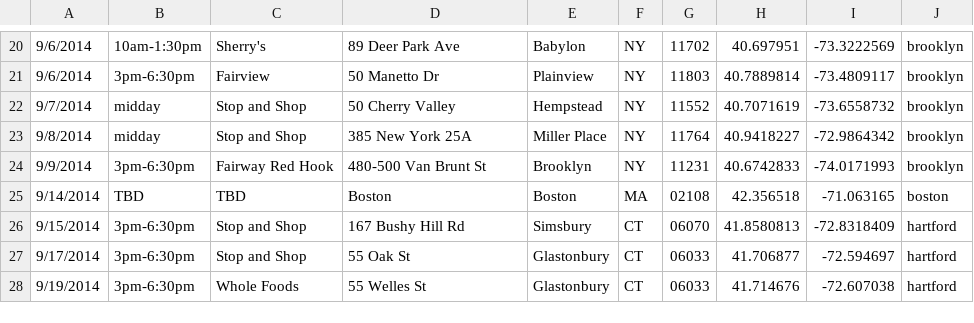
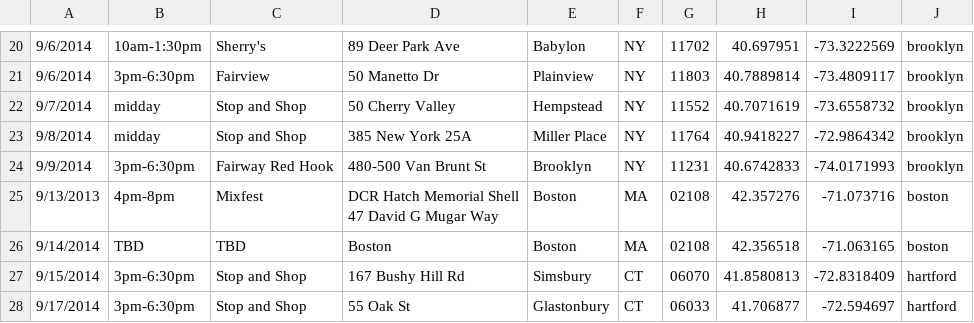
Before and after one commit to mluck984/boomtour, a CSV file: wp-content/themes/rocketboard-v1-02/assets/itinerary-KPC.csv, drawn as a sheet; only a part is shown, gaps mark what is left out; the shorter side is filled out with more unchanged rows.

```diff
--- a/wp-content/themes/rocketboard-v1-02/assets/itinerary-KPC.csv
+++ b/wp-content/themes/rocketboard-v1-02/assets/itinerary-KPC.csv
@@ -24,2 +24,4 @@
 9/9/2014,3pm-6:30pm,Fairway Red Hook,480-500 Van Brunt St,Brooklyn,NY,11231,40.6742833,-74.0171993,brooklyn
+9/13/2013,4pm-8pm,Mixfest,"DCR Hatch Memorial Shell
+47 David G Mugar Way ",Boston,MA,02108,42.357276,-71.073716,boston
 9/14/2014,TBD,TBD,Boston,Boston,MA,02108,42.356518,-71.063165,boston
```
Also changed, not shown: 11 other files.
